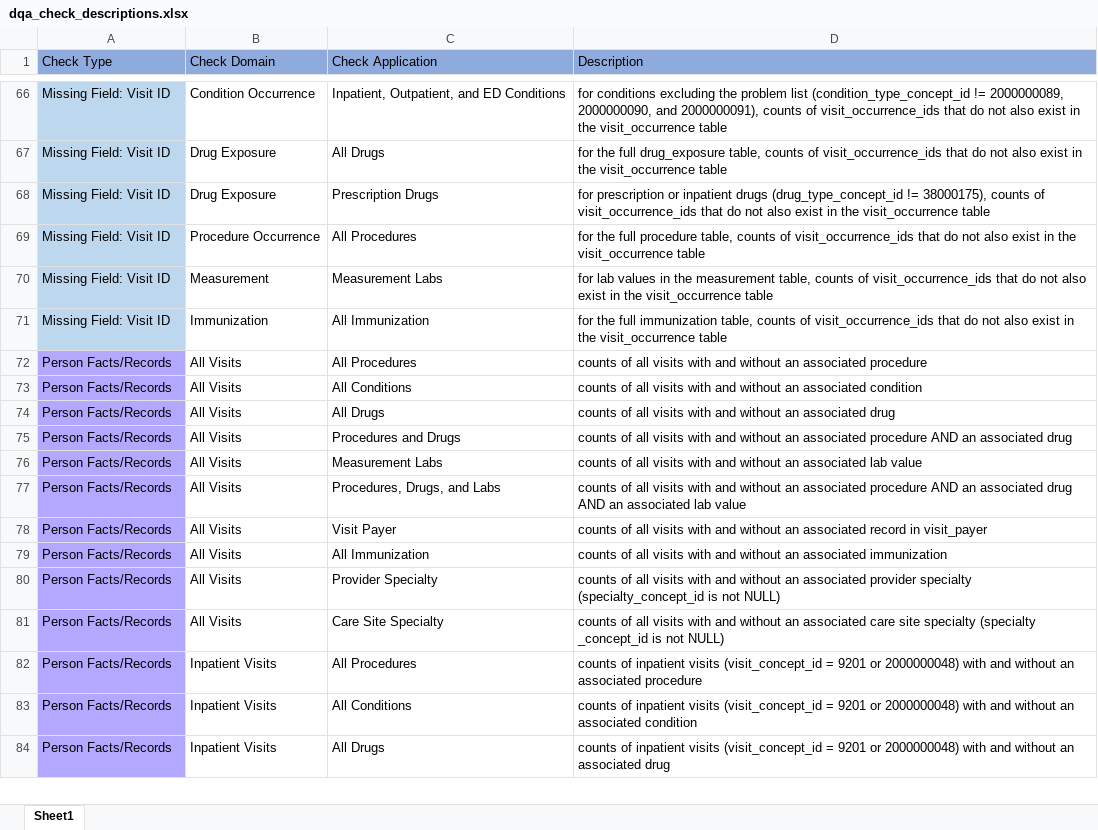
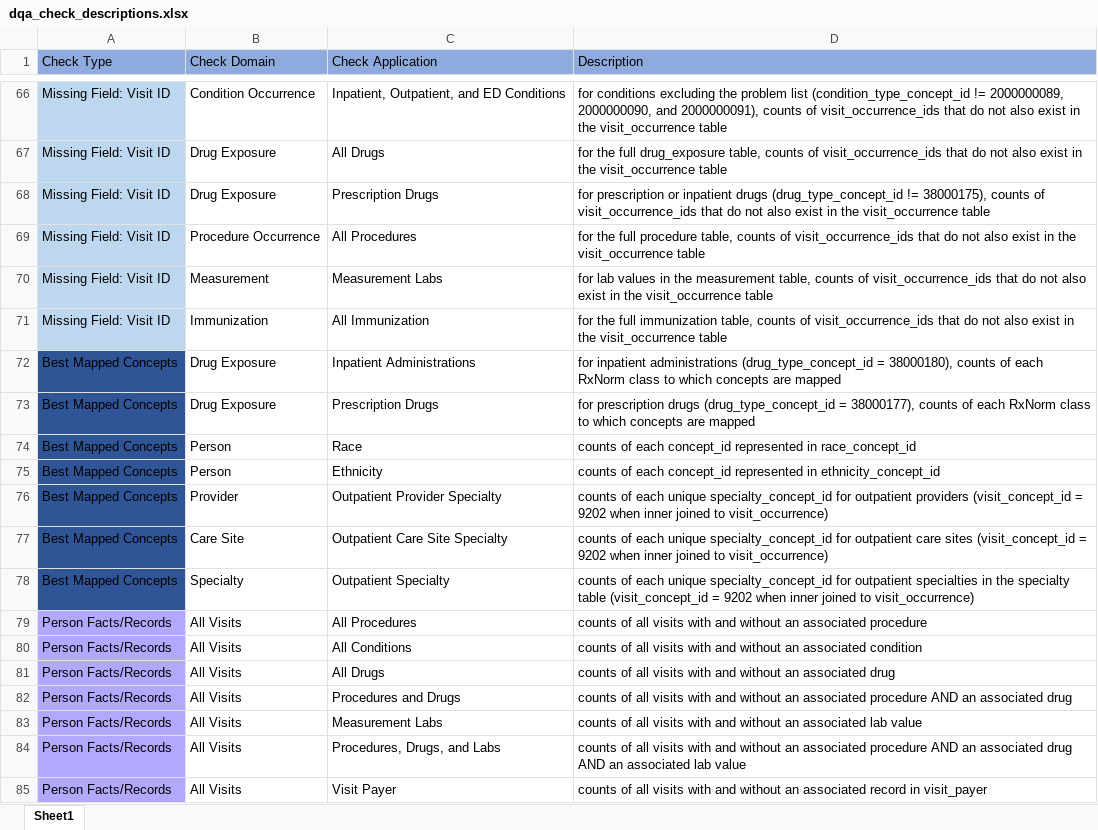
Before and after one commit to PEDSnet/dqa_library, an Excel workbook: dqa_check_descriptions.xlsx, sheet Sheet1, drawn as a sheet; only a part is shown, gaps mark what is left out; the shorter side is filled out with more unchanged rows; values as stored, in another font and other column widths than the file's, no borders; the diff names each change by its address in the sheet, - before the commit and + after, or states it on an @@ line.

Commit message:
add BMC check descriptions

```diff
--- a/dqa_check_descriptions.xlsx (sheet Sheet1)
+++ b/dqa_check_descriptions.xlsx (sheet Sheet1)
+row 72: Best Mapped Concepts | Drug Exposure | Inpatient Administrations | for inpatient administrations (drug_type_concept_id = 38000180), counts of each RxNorm class to which concepts are mapped
+row 73: Best Mapped Concepts | Drug Exposure | Prescription Drugs | for prescription drugs (drug_type_concept_id = 38000177), counts of each RxNorm class to which concepts are mapped
+row 74: Best Mapped Concepts | Person | Race | counts of each concept_id represented in race_concept_id
+row 75: Best Mapped Concepts | Person | Ethnicity | counts of each concept_id represented in ethnicity_concept_id
+row 76: Best Mapped Concepts | Provider | Outpatient Provider Specialty | counts of each unique specialty_concept_id for outpatient providers (visit_concept_id = 9202 when inner joined to visit_occurrence)
+row 77: Best Mapped Concepts | Care Site | Outpatient Care Site Specialty | counts of each unique specialty_concept_id for outpatient care sites (visit_concept_id = 9202 when inner joined to visit_occurrence)
+row 78: Best Mapped Concepts | Specialty | Outpatient Specialty | counts of each unique specialty_concept_id for outpatient specialties in the specialty table (visit_concept_id = 9202 when inner joined to visit_occurrence)
```
